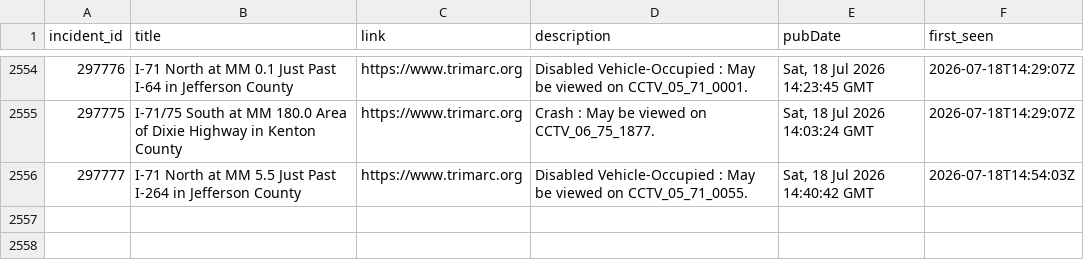
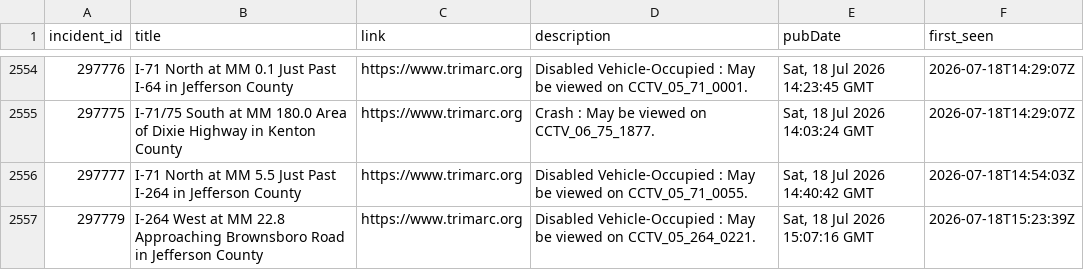
Before and after one commit to markschaver/TRIMARC, a CSV file: data/trimarc.csv, drawn as a sheet; only a part is shown, gaps mark what is left out; the diff names each change by its address in the sheet, - before the commit and + after, or states it on an @@ line.

```diff
--- a/data/trimarc.csv
+++ b/data/trimarc.csv
+row 2557: 297779 | I-264 West at MM 22.8 Approaching Brownsboro Road in Jefferson County | https://www.trimarc.org | Disabled Vehicle-Occupied : May be viewed on CCTV_05_264_0221. | Sat, 18 Jul 2026 15:07:16 GMT | 2026-07-18T15:23:39Z
```
Also changed, not shown: 2 other files.
